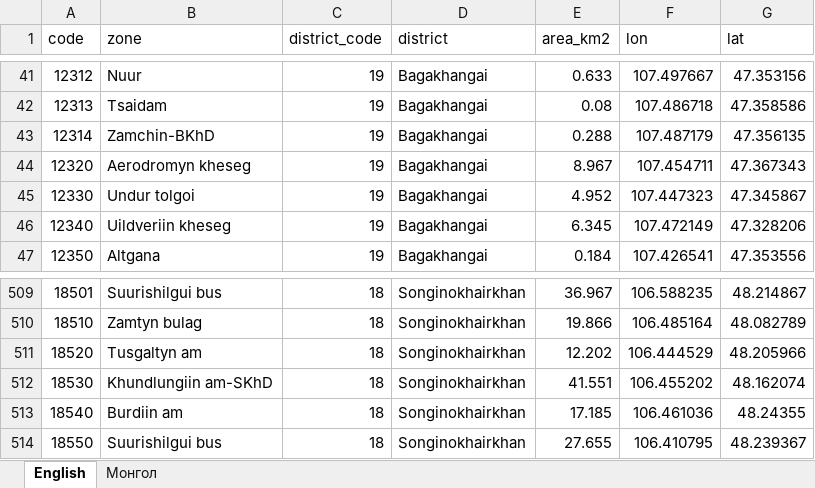
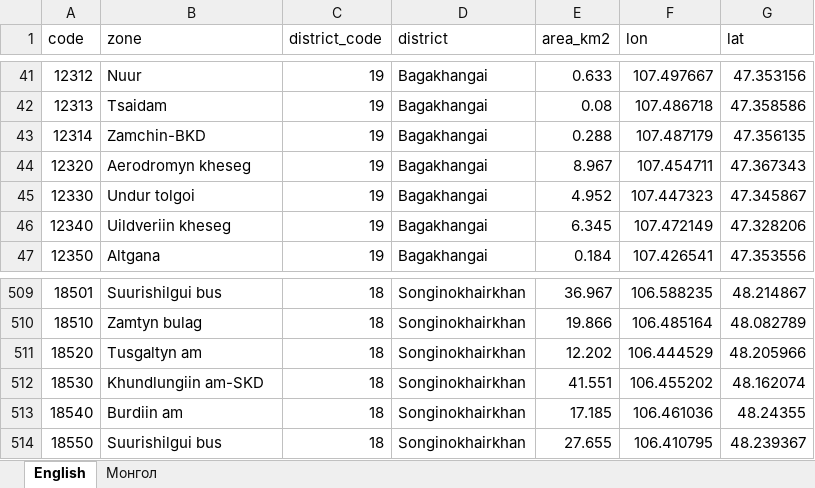
Before and after one commit to American-University-of-Mongolia/data-mn, an Excel workbook: data.mn/public/datasets/ebarilga-zip-zones.xlsx, sheet English, drawn as a sheet; only a part is shown, gaps mark what is left out; values as stored, in another font and other column widths than the file's, no borders; the diff names each change by its address in the sheet, - before the commit and + after, or states it on an @@ line.

Commit message:
Schools datasets + Leaflet maps for all ebarilga choropleths
- Add ebarilga-schools (323-school directory) and ebarilga-schools-by-khoroo
  (per-khoroo counts) as bilingual datasets with counts/directory builders
- New MapChart component: Leaflet pan/zoom choropleths that read the Vega
  spec file as config; migrate all 5 ebarilga map datasets (EN+MN) with
  wide layout, Reset control, and plain-text attribution
- Register schools in reference-table pipeline; validator accepts MapChart
- Transliteration: acronym-caps rule + EN/DE-origin exception names

```diff
--- a/data.mn/public/datasets/ebarilga-zip-zones.xlsx (sheet English)
+++ b/data.mn/public/datasets/ebarilga-zip-zones.xlsx (sheet English)
-B43 (zone): Zamchin-BKhD
+B43 (zone): Zamchin-BKD
-B512 (zone): Khundlungiin am-SKhD
+B512 (zone): Khundlungiin am-SKD
```
Also changed, not shown: 45 other files.
